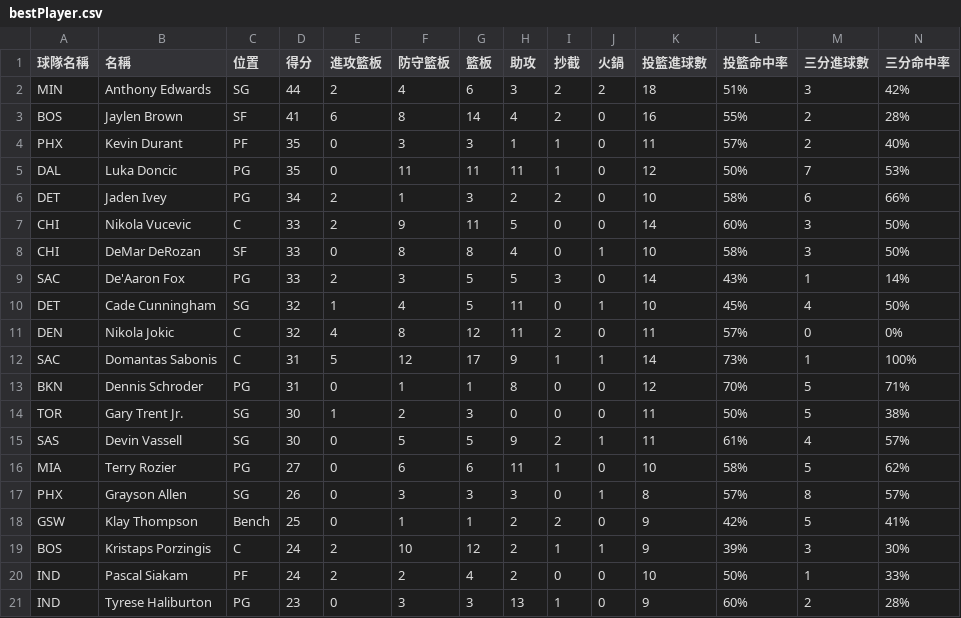
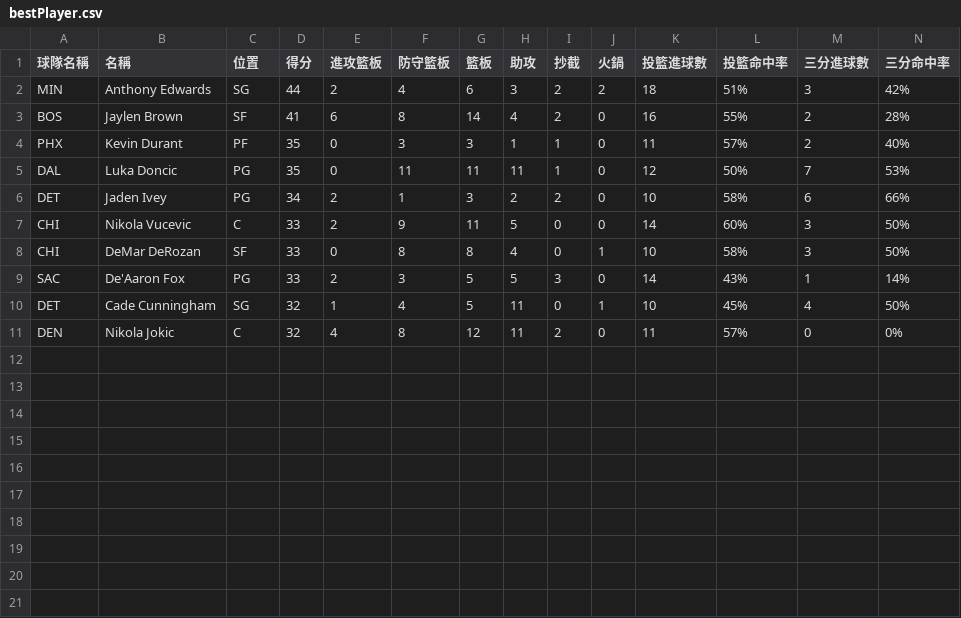
Before and after one commit to Alex900806/NBA-Stats-LineBot, a CSV file: data/bestPlayer.csv, drawn as a sheet; only a part is shown; rows hold the shown columns only; the diff names each change by its address in the sheet, - before the commit and + after, or states it on an @@ line.

```diff
--- a/data/bestPlayer.csv
+++ b/data/bestPlayer.csv
-row 12: SAC | Domantas Sabonis | C | 31 | 5 | 12 | 17 | 9 | 1 | 1 | 14 | 73% | 1 | 100%
-row 13: BKN | Dennis Schroder | PG | 31 | 0 | 1 | 1 | 8 | 0 | 0 | 12 | 70% | 5 | 71%
-row 14: TOR | Gary Trent Jr. | SG | 30 | 1 | 2 | 3 | 0 | 0 | 0 | 11 | 50% | 5 | 38%
-row 15: SAS | Devin Vassell | SG | 30 | 0 | 5 | 5 | 9 | 2 | 1 | 11 | 61% | 4 | 57%
-row 16: MIA | Terry Rozier | PG | 27 | 0 | 6 | 6 | 11 | 1 | 0 | 10 | 58% | 5 | 62%
-row 17: PHX | Grayson Allen | SG | 26 | 0 | 3 | 3 | 3 | 0 | 1 | 8 | 57% | 8 | 57%
-row 18: GSW | Klay Thompson | Bench | 25 | 0 | 1 | 1 | 2 | 2 | 0 | 9 | 42% | 5 | 41%
-row 19: BOS | Kristaps Porzingis | C | 24 | 2 | 10 | 12 | 2 | 1 | 1 | 9 | 39% | 3 | 30%
-row 20: IND | Pascal Siakam | PF | 24 | 2 | 2 | 4 | 2 | 0 | 0 | 10 | 50% | 1 | 33%
-row 21: IND | Tyrese Haliburton | PG | 23 | 0 | 3 | 3 | 13 | 1 | 0 | 9 | 60% | 2 | 28%
```
Also changed, not shown: 4 other files.
